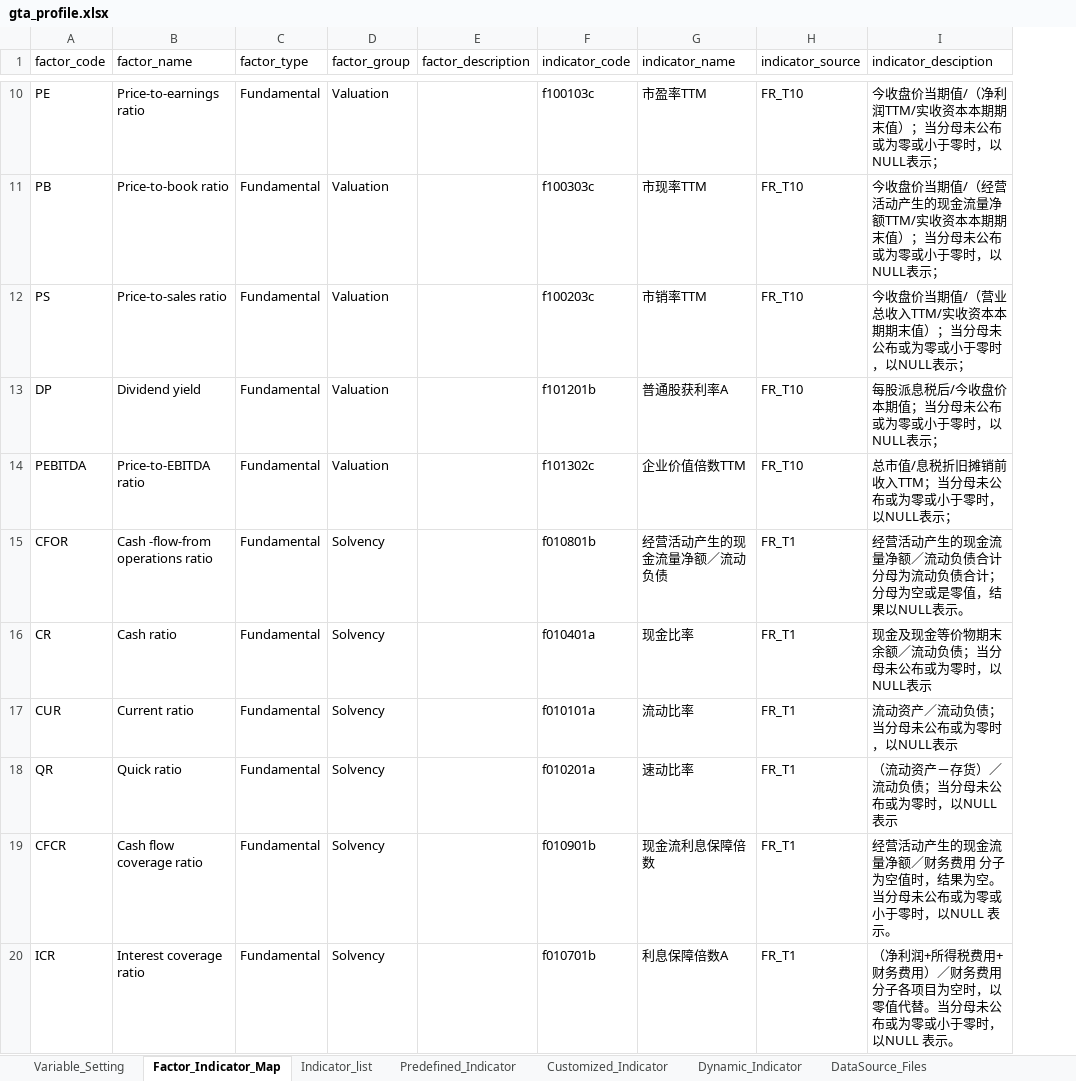
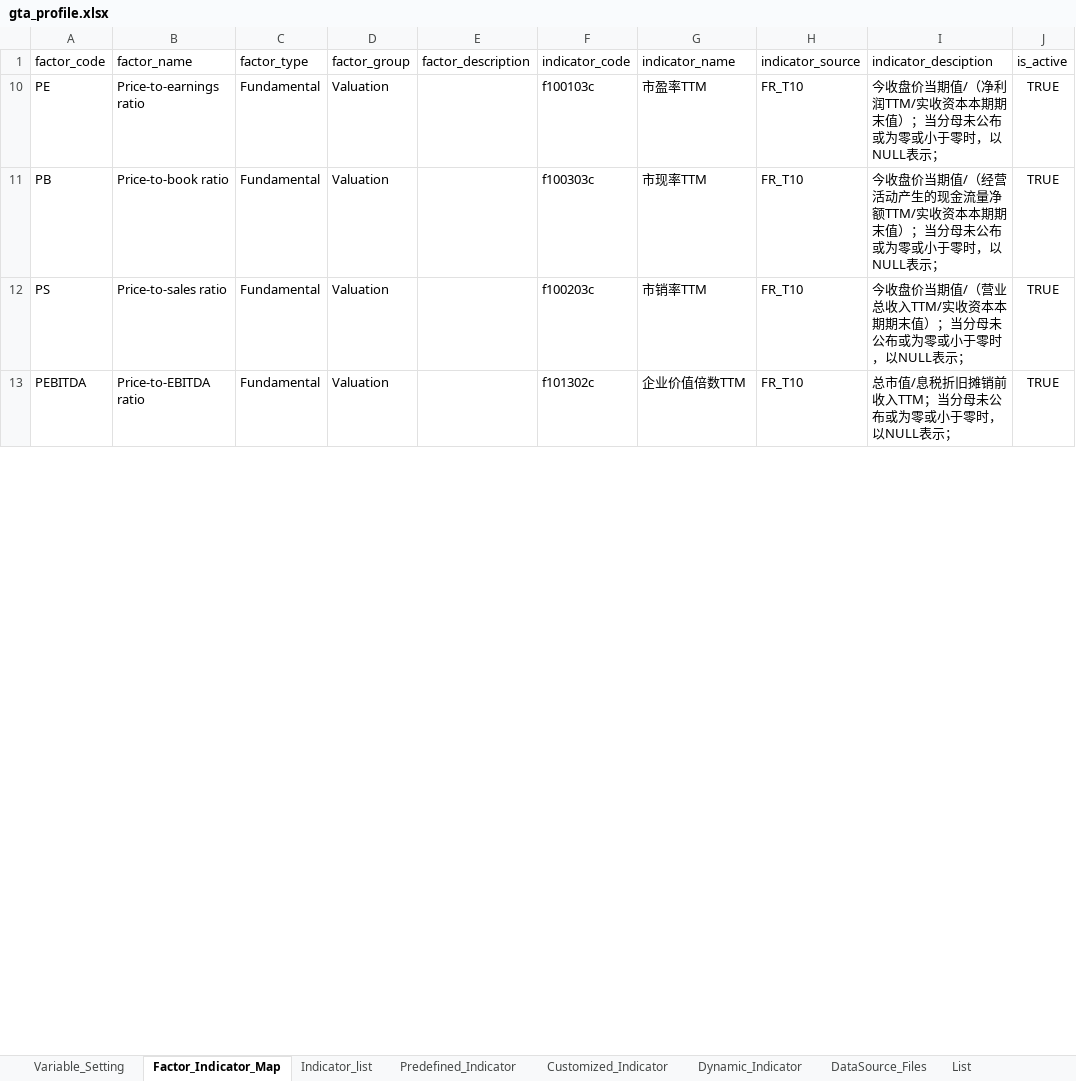
Before and after one commit to chriszheng2016/zstmodelr, an Excel workbook: inst/etc/gta_profile.xlsx, sheet Factor_Indicator_Map, drawn as a sheet; only a part is shown, gaps mark what is left out; values as stored, in another font and other column widths than the file's, no borders; conditional formats and table styles not drawn; removed rows and columns are numbered as before the commit, all else as after; the diff covers the shown part only; the diff names each change by its address in the sheet, - before the commit and + after, or states it on an @@ line.

Commit message:
ENH: add new indicator and factor definition

```diff
--- a/inst/etc/gta_profile.xlsx (sheet Factor_Indicator_Map)
+++ b/inst/etc/gta_profile.xlsx (sheet Factor_Indicator_Map)
+sheet tab: List
+column J (is_active), rows 10-13: all TRUE
-row 13: DP | Dividend yield | Fundamental | Valuation |  | f101201b | 普通股获利率A | FR_T10 | 每股派息税后/今收盘价本期值；当分母未公布或为零或小于零时，以NULL表示；
-row 15: CFOR | Cash -flow-from operations ratio | Fundamental | Solvency |  | f010801b | 经营活动产生的现金流量净额／流动负债 | FR_T1 | 经营活动产生的现金流量净额／流动负债合计分母为流动负债合计；分母为空或是零值，结果以NULL表示。
-row 16: CR | Cash ratio | Fundamental | Solvency |  | f010401a | 现金比率 | FR_T1 | 现金及现金等价物期末余额／流动负债；当分母未公布或为零时，以NULL表示
-row 17: CUR | Current ratio | Fundamental | Solvency |  | f010101a | 流动比率 | FR_T1 | 流动资产／流动负债；当分母未公布或为零时，以NULL表示
-row 18: QR | Quick ratio | Fundamental | Solvency |  | f010201a | 速动比率 | FR_T1 | （流动资产－存货）／流动负债；当分母未公布或为零时，以NULL表示
-row 19: CFCR | Cash flow coverage ratio | Fundamental | Solvency |  | f010901b | 现金流利息保障倍数 | FR_T1 | 经营活动产生的现金流量净额／财务费用 分子为空值时，结果为空。当分母未公布或为零或小于零时，以NULL 表示。
-row 20: ICR | Interest coverage ratio | Fundamental | Solvency |  | f010701b | 利息保障倍数A | FR_T1 | （净利润+所得税费用+财务费用）／财务费用 分子各项目为空时，以零值代替。当分母未公布或为零或小于零时，以NULL 表示。
```
Also changed, not shown: 5 added rows and 20 removed rows elsewhere in this sheet, sheet Customized_Indicator, sheet Indicator_list, other sheet tabs, formulas that keep their value, hidden cells.
